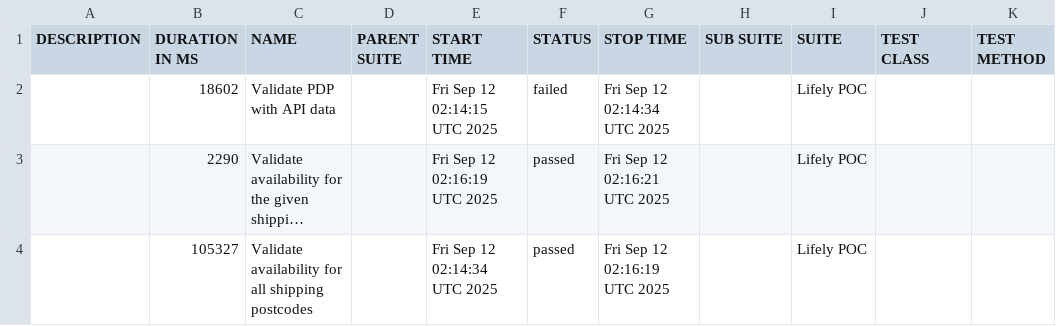
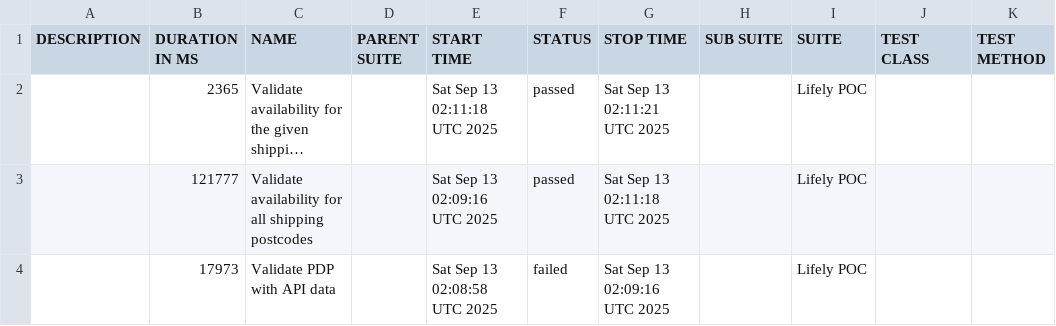
Before and after one commit to Het0603/E-Living, a CSV file: data/suites.csv, drawn as a sheet; long unchanged cells end in …; removed rows and columns are numbered as before the commit, all else as after; the diff names each change by its address in the sheet, - before the commit and + after, or states it on an @@ line.

```diff
--- a/data/suites.csv
+++ b/data/suites.csv
-row 2:  | 18602 | Validate PDP with API data |  | Fri Sep 12 02:14:15 UTC 2025 | failed | Fri Sep 12 02:14:34 UTC 2025 |  | Lifely POC
-B2 (DURATION IN MS): 2290
+B2 (DURATION IN MS): 2365
-E2 (START TIME): Fri Sep 12 02:16:19 UTC 2025
+E2 (START TIME): Sat Sep 13 02:11:18 UTC 2025
-G2 (STOP TIME): Fri Sep 12 02:16:21 UTC 2025
+G2 (STOP TIME): Sat Sep 13 02:11:21 UTC 2025
-B3 (DURATION IN MS): 105327
+B3 (DURATION IN MS): 121777
-E3 (START TIME): Fri Sep 12 02:14:34 UTC 2025
+E3 (START TIME): Sat Sep 13 02:09:16 UTC 2025
-G3 (STOP TIME): Fri Sep 12 02:16:19 UTC 2025
+G3 (STOP TIME): Sat Sep 13 02:11:18 UTC 2025
+row 4:  | 17973 | Validate PDP with API data |  | Sat Sep 13 02:08:58 UTC 2025 | failed | Sat Sep 13 02:09:16 UTC 2025 |  | Lifely POC
```
Also changed, not shown: 25 other files.
